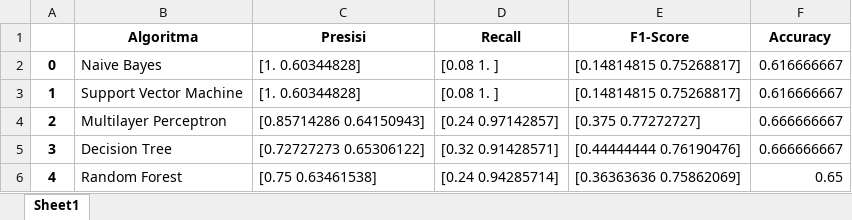
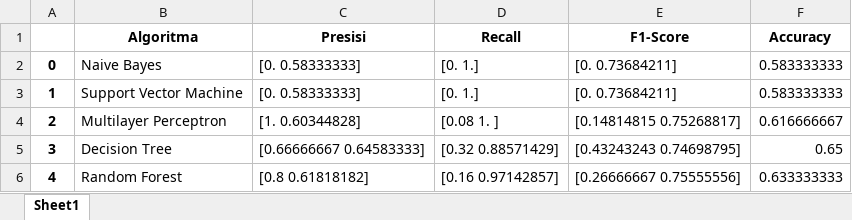
Before and after one commit to atomicbomber-git/twitter-hoax-classification-on-5-algorithms, an Excel workbook: test_result_data/hasil_uji_4.xlsx, sheet Sheet1, drawn as a sheet; values as stored, in another font and other column widths than the file's, no borders; the diff names each change by its address in the sheet, - before the commit and + after, or states it on an @@ line.

```diff
--- a/test_result_data/hasil_uji_4.xlsx (sheet Sheet1)
+++ b/test_result_data/hasil_uji_4.xlsx (sheet Sheet1)
-C2:C3 (Presisi): [1. 0.60344828]
+C2:C3 (Presisi): [0. 0.58333333]
-D2:D3 (Recall): [0.08 1. ]
+D2:D3 (Recall): [0. 1.]
-E2:E3 (F1-Score): [0.14814815 0.75268817]
+E2:E3 (F1-Score): [0. 0.73684211]
-F2:F3 (Accuracy): 0.616666667
+F2:F3 (Accuracy): 0.583333333
-C4 (Presisi): [0.85714286 0.64150943]
+C4 (Presisi): [1. 0.60344828]
-D4 (Recall): [0.24 0.97142857]
+D4 (Recall): [0.08 1. ]
-E4 (F1-Score): [0.375 0.77272727]
+E4 (F1-Score): [0.14814815 0.75268817]
-F4 (Accuracy): 0.666666667
+F4 (Accuracy): 0.616666667
-C5 (Presisi): [0.72727273 0.65306122]
+C5 (Presisi): [0.66666667 0.64583333]
-D5 (Recall): [0.32 0.91428571]
+D5 (Recall): [0.32 0.88571429]
-E5 (F1-Score): [0.44444444 0.76190476]
+E5 (F1-Score): [0.43243243 0.74698795]
-F5 (Accuracy): 0.666666667
+F5 (Accuracy): 0.65
-C6 (Presisi): [0.75 0.63461538]
+C6 (Presisi): [0.8 0.61818182]
-D6 (Recall): [0.24 0.94285714]
+D6 (Recall): [0.16 0.97142857]
-E6 (F1-Score): [0.36363636 0.75862069]
+E6 (F1-Score): [0.26666667 0.75555556]
-F6 (Accuracy): 0.65
+F6 (Accuracy): 0.633333333
```
Also changed, not shown: test_result_data/hasil_uji_1.xlsx, test_result_data/hasil_uji_3.xlsx, 40 other files.
